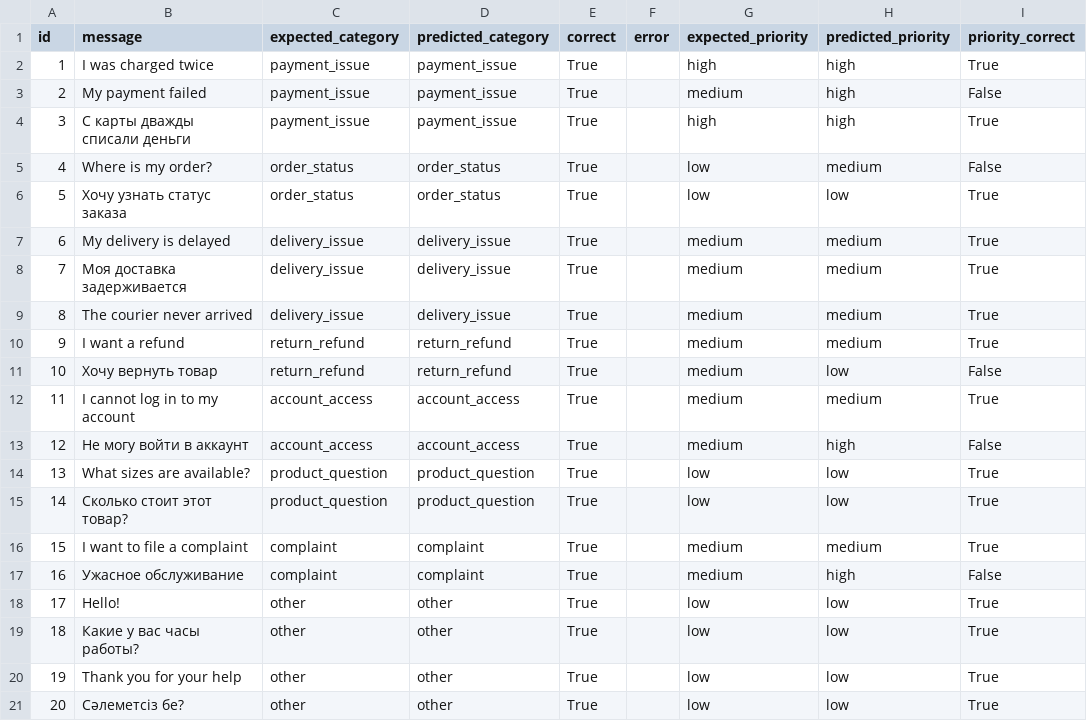
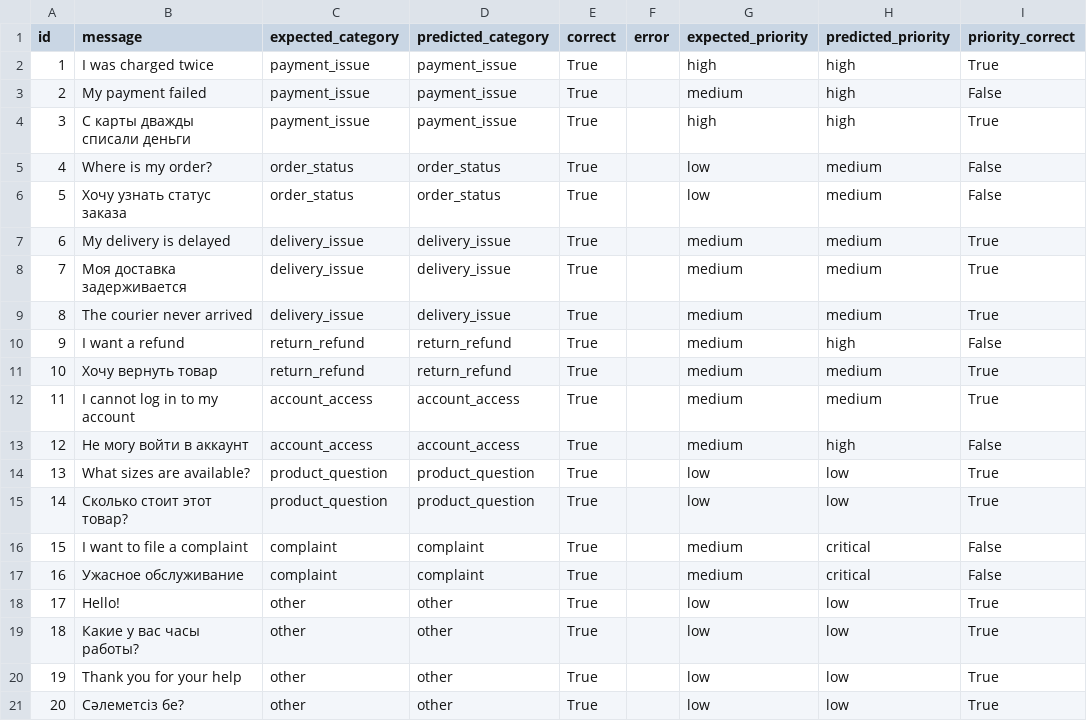
Before and after one commit to tolendi/ai-support-assistant, a CSV file: evaluation/classification_results.csv, drawn as a sheet.

```diff
--- a/evaluation/classification_results.csv
+++ b/evaluation/classification_results.csv
@@ -5,3 +5,3 @@
 4,Where is my order?,order_status,order_status,True,,low,medium,False
-5,Хочу узнать статус заказа,order_status,order_status,True,,low,low,True
+5,Хочу узнать статус заказа,order_status,order_status,True,,low,medium,False
 6,My delivery is delayed,delivery_issue,delivery_issue,True,,medium,medium,True
@@ -9,4 +9,4 @@
 8,The courier never arrived,delivery_issue,delivery_issue,True,,medium,medium,True
-9,I want a refund,return_refund,return_refund,True,,medium,medium,True
-10,Хочу вернуть товар,return_refund,return_refund,True,,medium,low,False
+9,I want a refund,return_refund,return_refund,True,,medium,high,False
+10,Хочу вернуть товар,return_refund,return_refund,True,,medium,medium,True
 11,I cannot log in to my account,account_access,account_access,True,,medium,medium,True
@@ -15,4 +15,4 @@
 14,Сколько стоит этот товар?,product_question,product_question,True,,low,low,True
-15,I want to file a complaint,complaint,complaint,True,,medium,medium,True
-16,Ужасное обслуживание,complaint,complaint,True,,medium,high,False
+15,I want to file a complaint,complaint,complaint,True,,medium,critical,False
+16,Ужасное обслуживание,complaint,complaint,True,,medium,critical,False
 17,Hello!,other,other,True,,low,low,True
```
Also changed, not shown: 5 other files.
